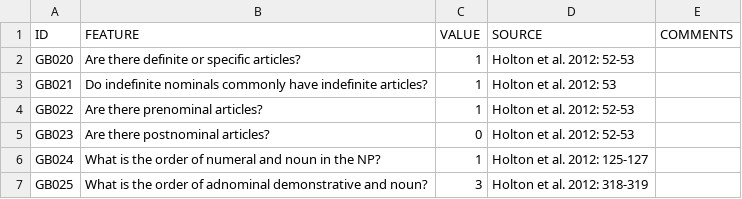
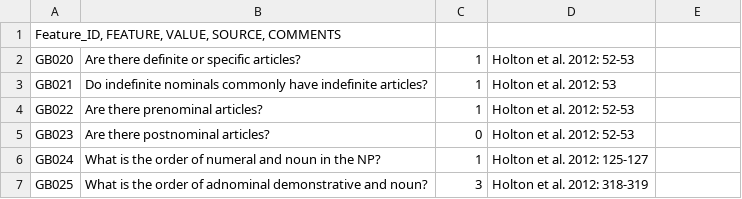
Before and after one commit to NikoletaPantelidou/Language-data-complexity, a CSV file: Table Greek.csv, drawn as a sheet; only a part is shown; removed rows and columns are numbered as before the commit, all else as after; the diff names each change by its address in the sheet, - before the commit and + after, or states it on an @@ line.

Commit message:
Update Table Greek.csv

```diff
--- a/Table Greek.csv
+++ b/Table Greek.csv
-row 1: ID | FEATURE | VALUE | SOURCE | COMMENTS
+row 1: Feature_ID, FEATURE, VALUE, SOURCE, COMMENTS
```
